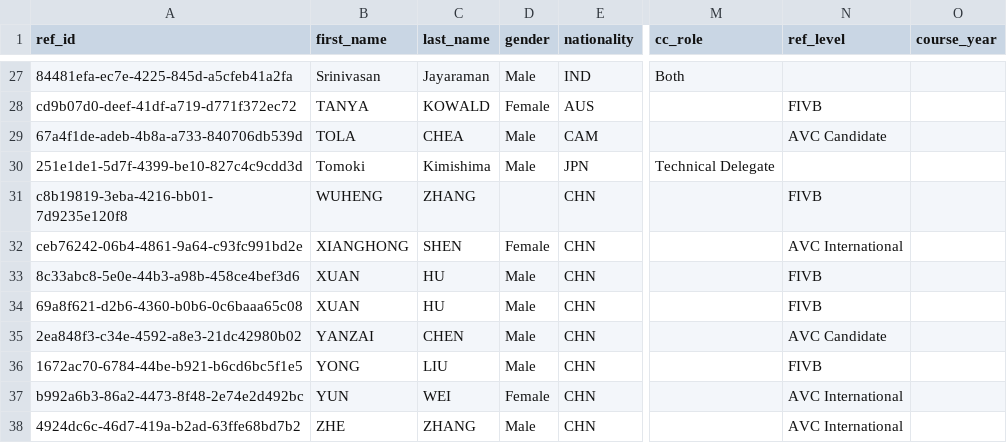
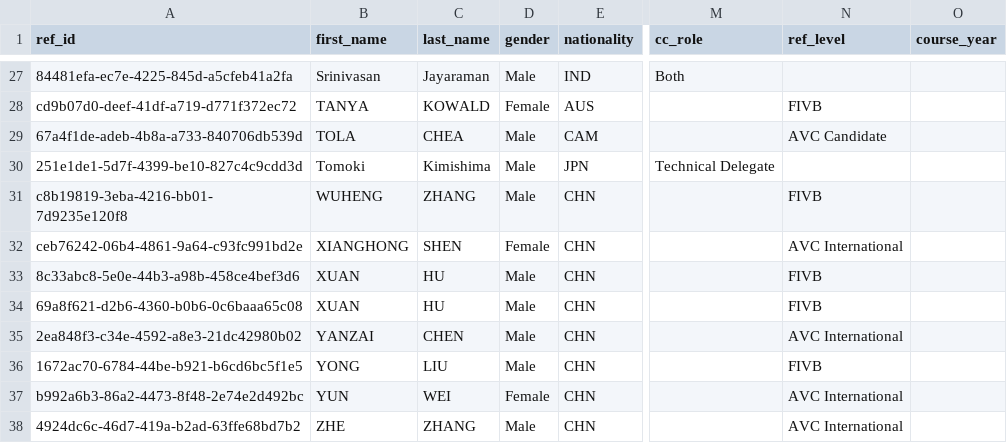
Before and after one commit to avcbeach/referee-database, a CSV file: data/referees.csv, drawn as a sheet; only a part is shown, gaps mark what is left out; the diff names each change by its address in the sheet, - before the commit and + after, or states it on an @@ line.

Commit message:
Update referees.csv via referee app

```diff
--- a/data/referees.csv
+++ b/data/referees.csv
-D31 (gender): (empty)
+D31 (gender): Male
-N35 (ref_level): AVC Candidate
+N35 (ref_level): AVC International
```
